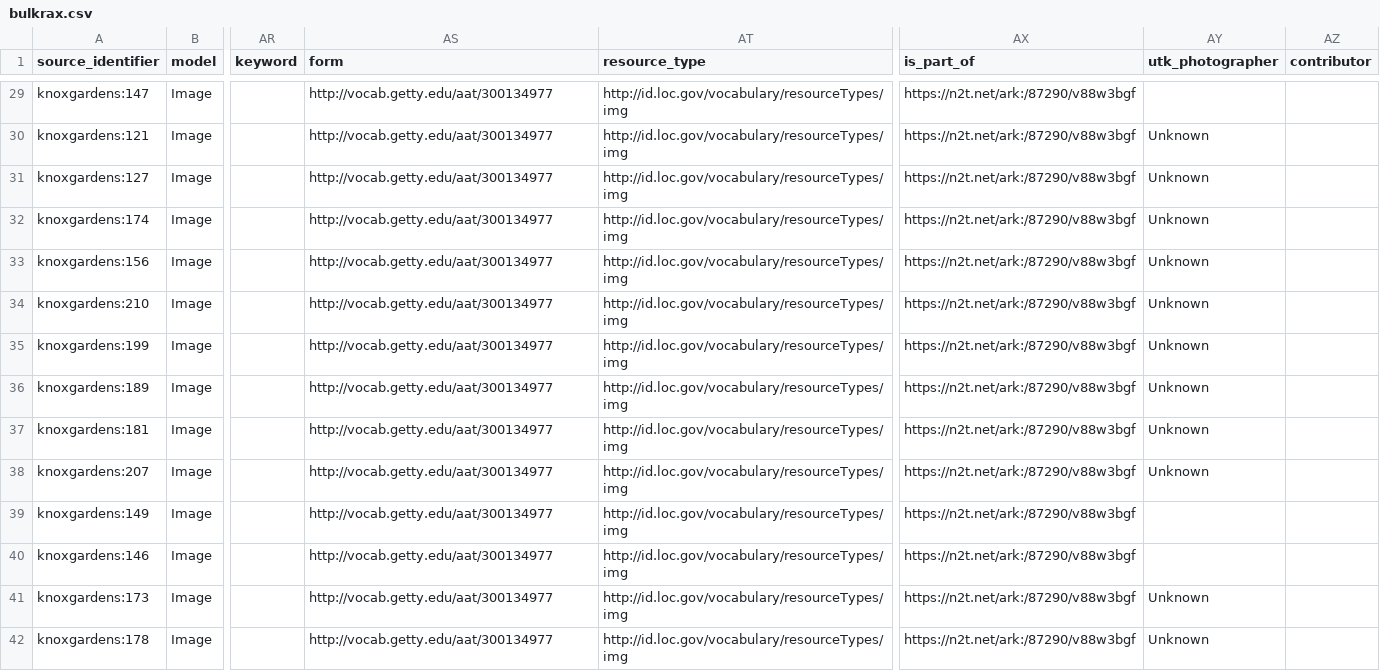
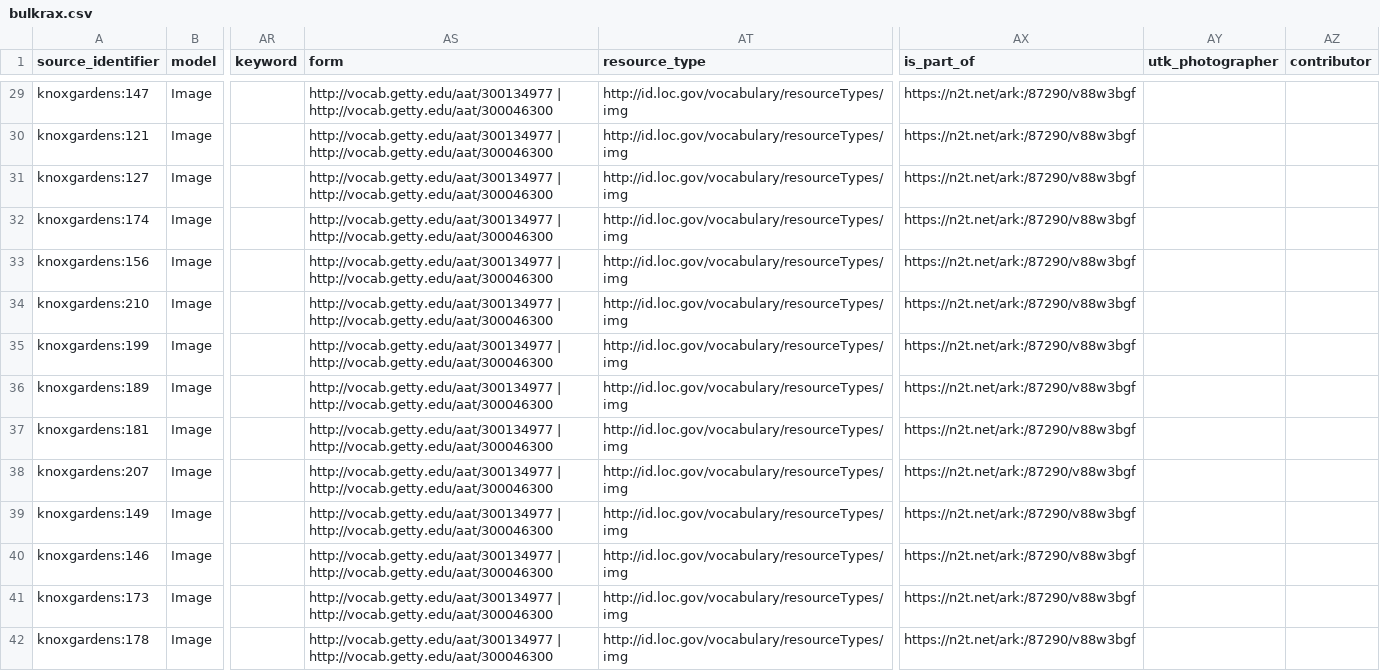
Before and after one commit to UTKcataloging/knoxgardens, a CSV file: hyku/bulkrax.csv, drawn as a sheet; only a part is shown, gaps mark what is left out; the diff covers the shown part only; the diff names each change by its address in the sheet, - before the commit and + after, or states it on an @@ line.

```diff
--- a/hyku/bulkrax.csv
+++ b/hyku/bulkrax.csv
-AS29:AS42 (form): http://vocab.getty.edu/aat/300134977
+AS29:AS42 (form): http://vocab.getty.edu/aat/300134977 | http://vocab.getty.edu/aat/300046300
-AY30:AY38 (utk_photographer): Unknown
+AY30:AY38 (utk_photographer): (empty)
-AY41:AY42 (utk_photographer): Unknown
+AY41:AY42 (utk_photographer): (empty)
```
Also changed, not shown: 138 edited cells elsewhere in this file.
